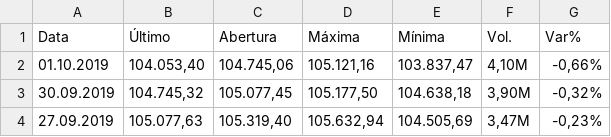
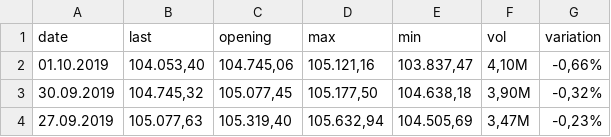
Before and after one commit to bbarroso96/data-vis-2019, a CSV file: data/ibovespa.csv, drawn as a sheet; only a part is shown.

```diff
--- a/data/ibovespa.csv
+++ b/data/ibovespa.csv
@@ -1,2 +1,2 @@
-"Data","Último","Abertura","Máxima","Mínima","Vol.","Var%"
+"date","last","opening","max","min","vol","variation"
 "01.10.2019","104.053,40","104.745,06","105.121,16","103.837,47","4,10M","-0,66%"
```
Also changed, not shown: data/real_usd.csv, 4 other files.
